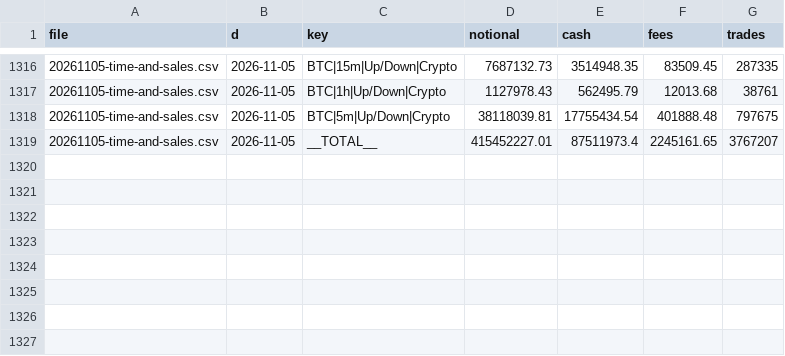
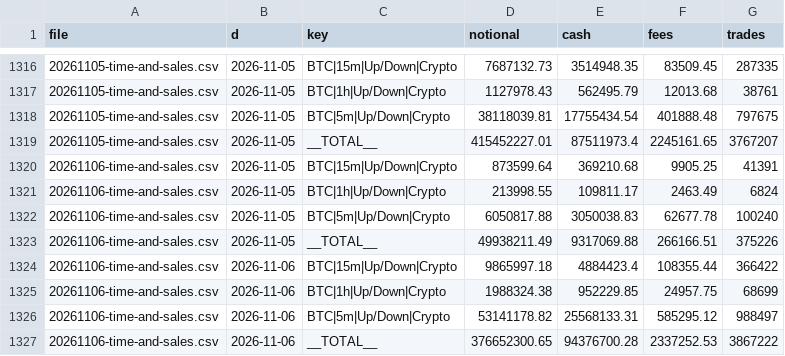
Before and after one commit to coreyjoshuamiller/prediction-market-public-metrics, a CSV file: data/pmus_daily.csv, drawn as a sheet; only a part is shown, gaps mark what is left out.

```diff
--- a/data/pmus_daily.csv
+++ b/data/pmus_daily.csv
@@ -1319 +1319,9 @@ file,d,key,notional,cash,fees,trades
 20261105-time-and-sales.csv,2026-11-05,__TOTAL__,415452227.01,87511973.4,2245161.65,3767207
+20261106-time-and-sales.csv,2026-11-05,BTC|15m|Up/Down|Crypto,873599.64,369210.68,9905.25,41391
+20261106-time-and-sales.csv,2026-11-05,BTC|1h|Up/Down|Crypto,213998.55,109811.17,2463.49,6824
+20261106-time-and-sales.csv,2026-11-05,BTC|5m|Up/Down|Crypto,6050817.88,3050038.83,62677.78,100240
+20261106-time-and-sales.csv,2026-11-05,__TOTAL__,49938211.49,9317069.88,266166.51,375226
+20261106-time-and-sales.csv,2026-11-06,BTC|15m|Up/Down|Crypto,9865997.18,4884423.4,108355.44,366422
+20261106-time-and-sales.csv,2026-11-06,BTC|1h|Up/Down|Crypto,1988324.38,952229.85,24957.75,68699
+20261106-time-and-sales.csv,2026-11-06,BTC|5m|Up/Down|Crypto,53141178.82,25568133.31,585295.12,988497
+20261106-time-and-sales.csv,2026-11-06,__TOTAL__,376652300.65,94376700.28,2337252.53,3867222
```
Also changed, not shown: data/poly_rebates_daily.csv, data/predict_fee_flows.csv, 15 other files.
